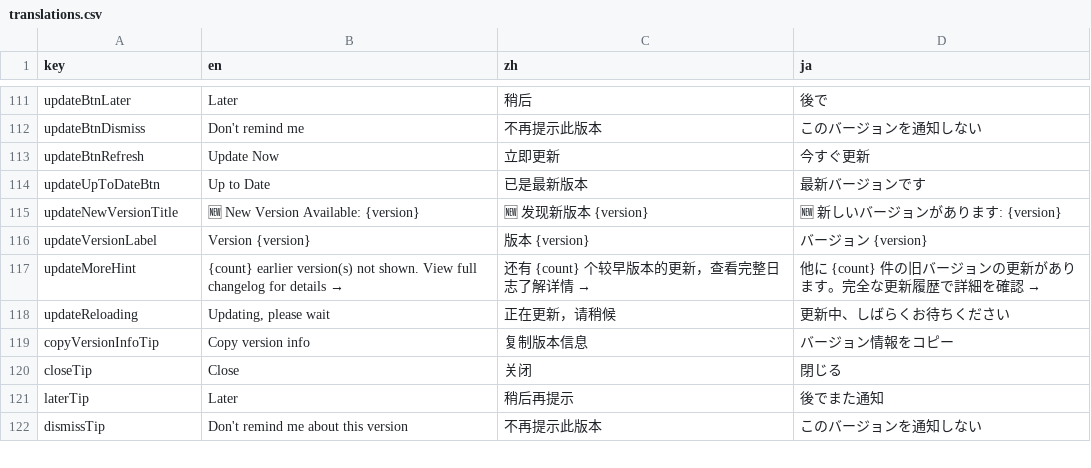
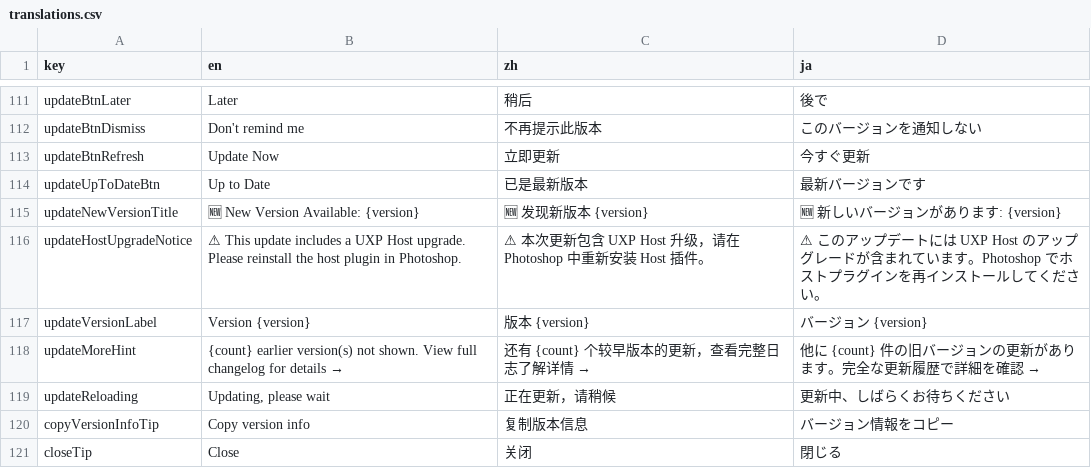
Before and after one commit to food211/Mixbox-Palette, a CSV file: locales/translations.csv, drawn as a sheet; only a part is shown, gaps mark what is left out; the shorter side is filled out with more unchanged rows; the diff names each change by its address in the sheet, - before the commit and + after, or states it on an @@ line.

```diff
--- a/locales/translations.csv
+++ b/locales/translations.csv
+row 116: updateHostUpgradeNotice | ⚠ This update includes a UXP Host upgrade. Please reinstall the host plugin in Photoshop. | ⚠ 本次更新包含 UXP Host 升级，请在 Photoshop 中重新安装 Host 插件。 | ⚠ このアップデートには UXP Host のアップグレードが含まれています。Photoshop でホストプラグインを再インストールしてください。
```
Also changed, not shown: 6 other files.
